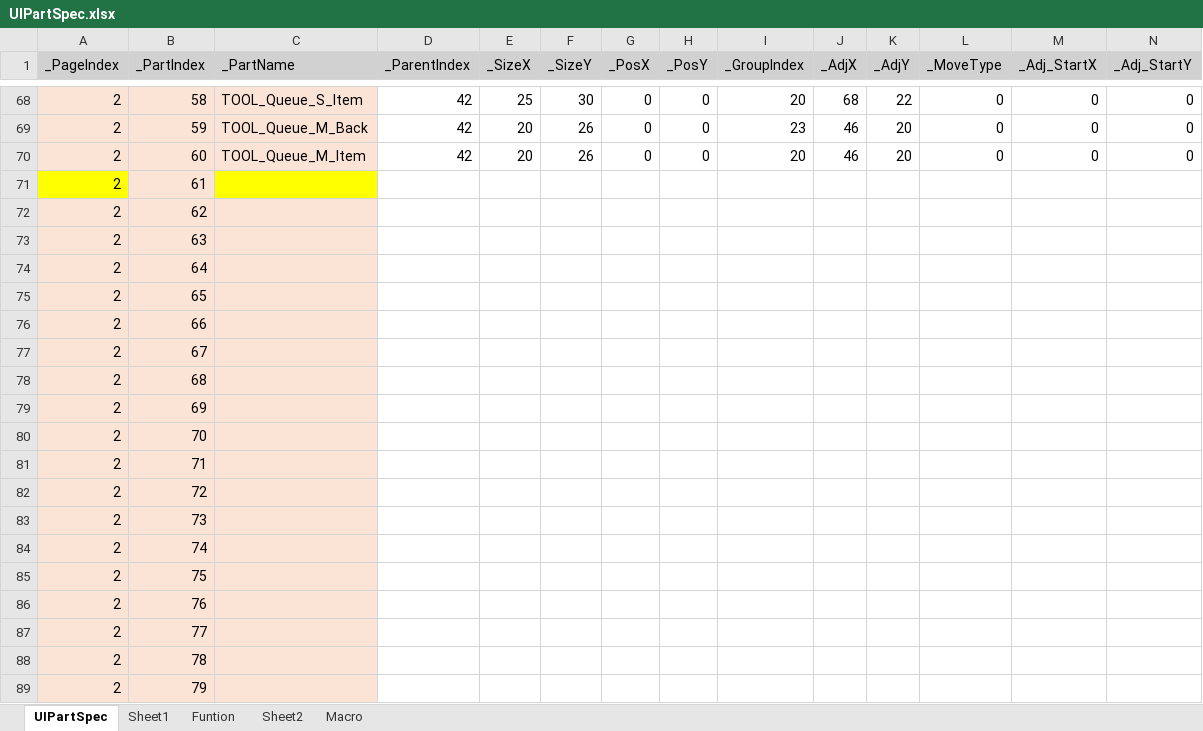
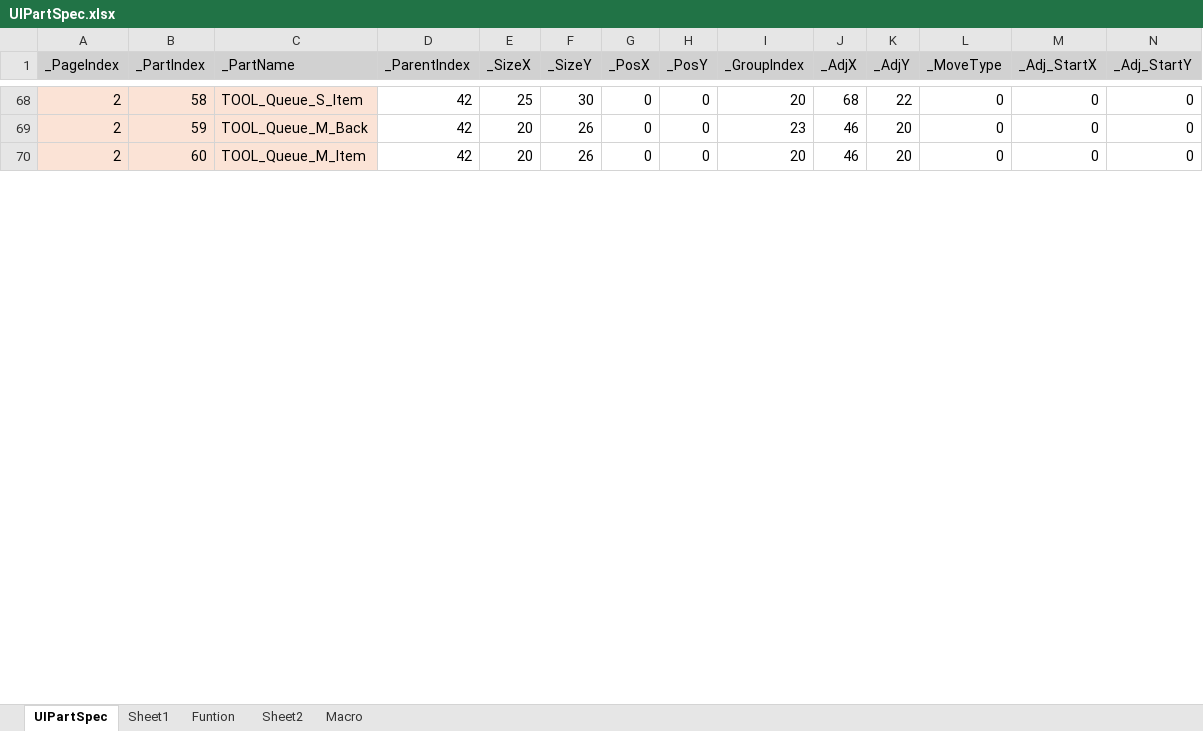
Before and after one commit to rlatjddyd92/Dx11_LiesOfP, an Excel workbook: Framework_DX11/Tools/Bin/DataFiles/UIPartSpec.xlsx, sheet UIPartSpec, drawn as a sheet; only a part is shown, gaps mark what is left out; values as stored, in another font and other column widths than the file's, no borders; removed rows and columns are numbered as before the commit, all else as after; rows hold the shown columns only; the diff covers the shown part only; the diff names each change by its address in the sheet, - before the commit and + after, or states it on an @@ line.

```diff
--- a/Framework_DX11/Tools/Bin/DataFiles/UIPartSpec.xlsx (sheet UIPartSpec)
+++ b/Framework_DX11/Tools/Bin/DataFiles/UIPartSpec.xlsx (sheet UIPartSpec)
-row 71: 2 | 61
-row 72: 2 | 62
-row 73: 2 | 63
-row 74: 2 | 64
-row 75: 2 | 65
-row 76: 2 | 66
-row 77: 2 | 67
-row 78: 2 | 68
-row 79: 2 | 69
-row 80: 2 | 70
-row 81: 2 | 71
-row 82: 2 | 72
-row 83: 2 | 73
-row 84: 2 | 74
-row 85: 2 | 75
-row 86: 2 | 76
-row 87: 2 | 77
-row 88: 2 | 78
-row 89: 2 | 79
```
Also changed, not shown: 10 added rows and 17 removed rows elsewhere in this sheet, Framework_DX11/Client/Bin/DataFiles/Item_Info.xlsx, Framework_DX11/Tools/Bin/DataFiles/UIPageSpec.xlsx, 13 other files.
